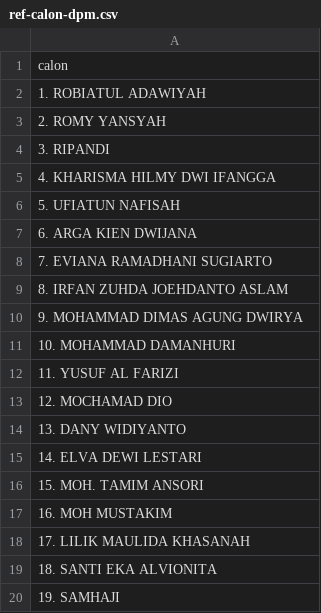
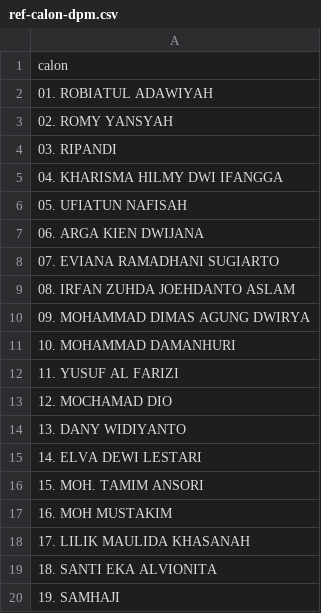
Before and after one commit to KPUMFT/pemiluft, a CSV file: data/ref-calon-dpm.csv, drawn as a sheet.

```diff
--- a/data/ref-calon-dpm.csv
+++ b/data/ref-calon-dpm.csv
@@ -1,11 +1,11 @@
 "calon"
-"1. ROBIATUL ADAWIYAH"
-"2. ROMY YANSYAH"
-"3. RIPANDI"
-"4. KHARISMA HILMY DWI IFANGGA"
-"5. UFIATUN NAFISAH"
-"6. ARGA KIEN DWIJANA"
-"7. EVIANA RAMADHANI SUGIARTO"
-"8. IRFAN ZUHDA JOEHDANTO ASLAM"
-"9. MOHAMMAD DIMAS AGUNG DWIRYA"
+"01. ROBIATUL ADAWIYAH"
+"02. ROMY YANSYAH"
+"03. RIPANDI"
+"04. KHARISMA HILMY DWI IFANGGA"
+"05. UFIATUN NAFISAH"
+"06. ARGA KIEN DWIJANA"
+"07. EVIANA RAMADHANI SUGIARTO"
+"08. IRFAN ZUHDA JOEHDANTO ASLAM"
+"09. MOHAMMAD DIMAS AGUNG DWIRYA"
 "10. MOHAMMAD DAMANHURI"
```
Also changed, not shown: 9 other files.
